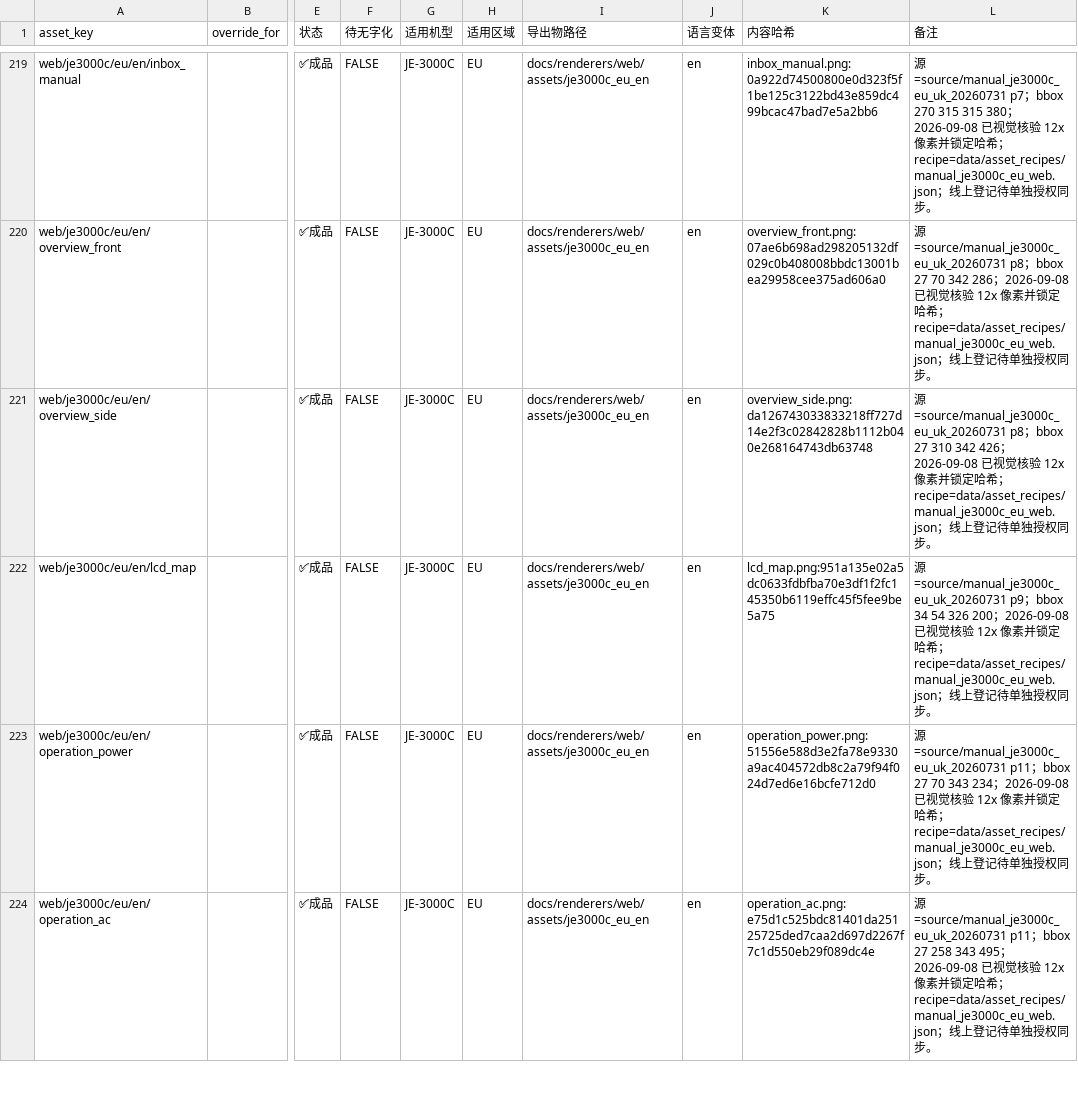
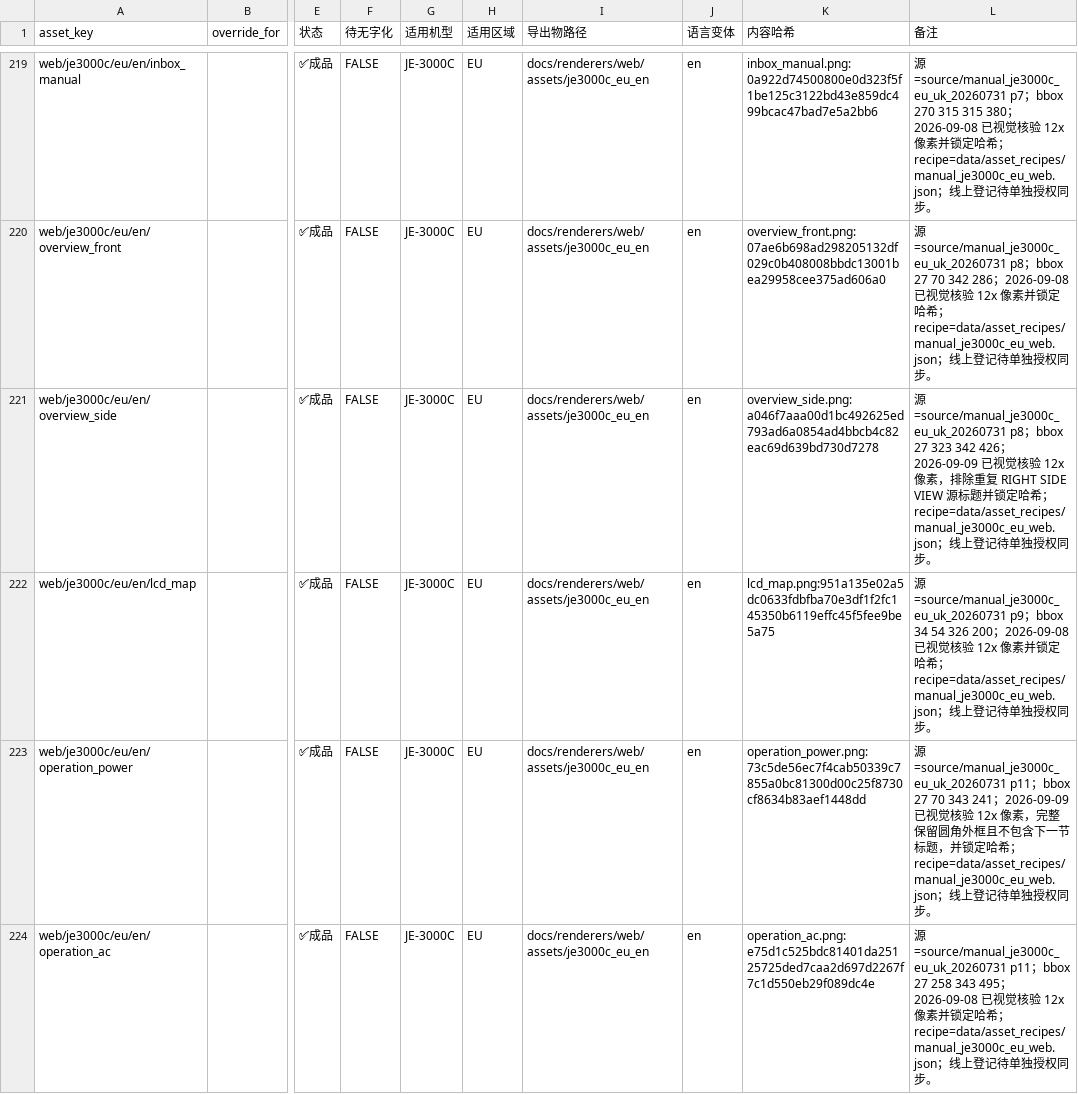
Before and after one commit to Bingboom/Hello-Docs, a CSV file: data/asset_registry.csv, drawn as a sheet; only a part is shown, gaps mark what is left out; the diff covers the shown part only; the diff names each change by its address in the sheet, - before the commit and + after, or states it on an @@ line.

```diff
--- a/data/asset_registry.csv
+++ b/data/asset_registry.csv
-K221 (内容哈希): overview_side.png:da126743033833218ff727d14e2f3c02842828b1112b040e268164743db63748
+K221 (内容哈希): overview_side.png:a046f7aaa00d1bc492625ed793ad6a0854ad4bbcb4c82eac69d639bd730d7278
-L221 (备注): …bbox 27 310 342 426；2026-09-08 已视觉核验 12x 像素并锁…
+L221 (备注): …bbox 27 323 342 426；2026-09-09 已视觉核验 12x 像素，排除重复 RIGHT SIDE VIEW 源标题并锁…
-K223 (内容哈希): operation_power.png:51556e588d3e2fa78e9330a9ac404572db8c2a79f94f024d7ed6e16bcfe712d0
+K223 (内容哈希): operation_power.png:73c5de56ec7f4cab50339c7855a0bc81300d00c25f8730cf8634b83aef1448dd
-L223 (备注): …70 343 234；2026-09-08 已视觉核验 12x 像素并锁…
+L223 (备注): …70 343 241；2026-09-09 已视觉核验 12x 像素，完整保留圆角外框且不包含下一节标题，并锁…
```
Also changed, not shown: 24 moved rows and 6 edited cells elsewhere in this file, data/capability_known_missing.csv, 19 other files.
